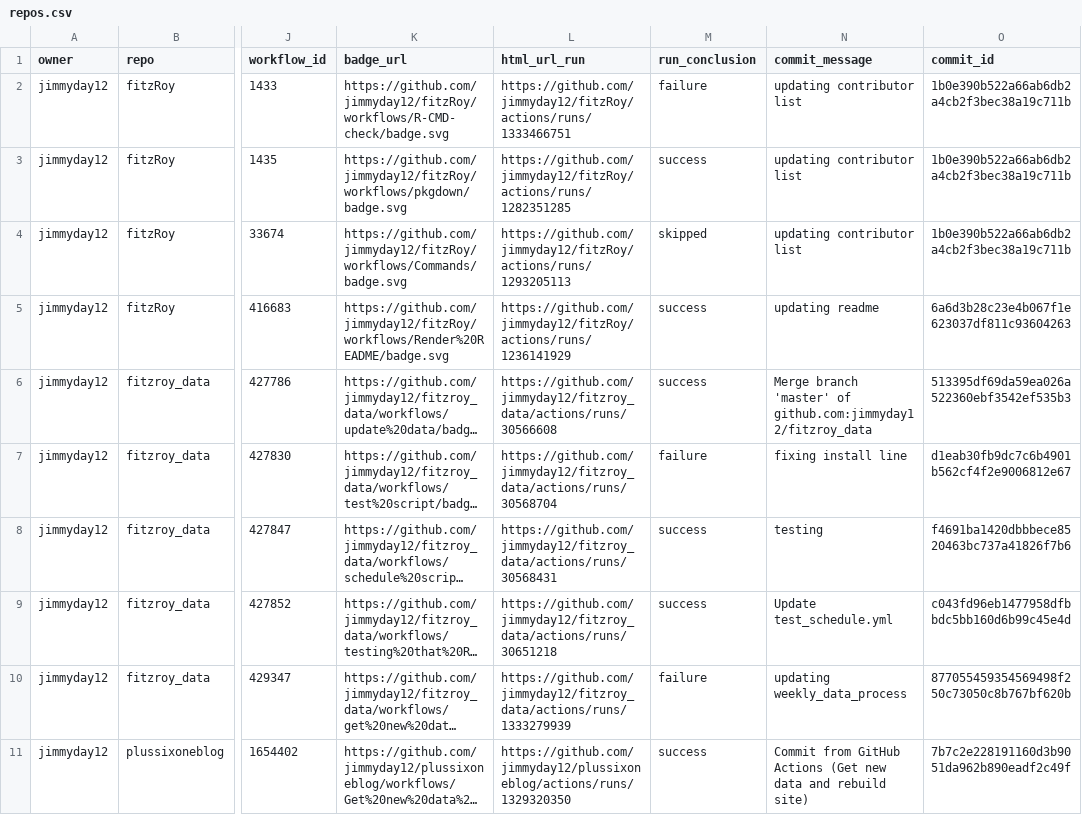
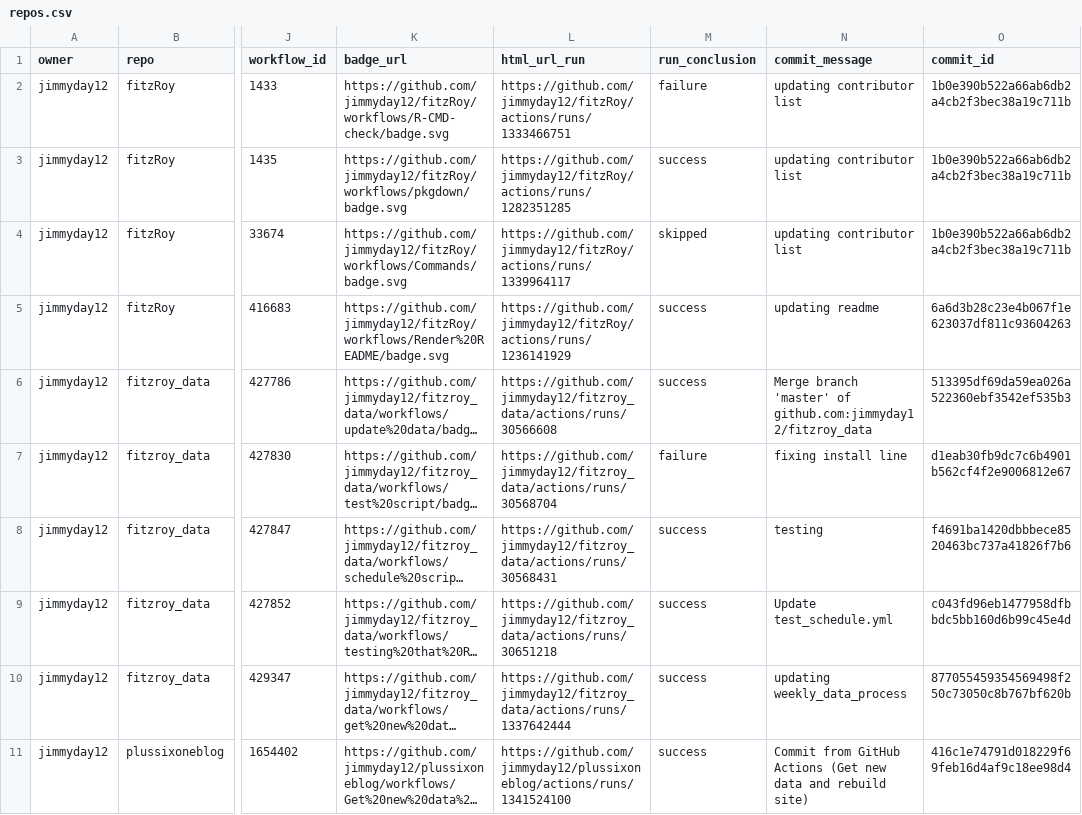
Before and after one commit to jimmyday12/status, a CSV file: repos.csv, drawn as a sheet; only a part is shown, gaps mark what is left out; long unchanged cells end in …; the diff names each change by its address in the sheet, - before the commit and + after, or states it on an @@ line.

```diff
--- a/repos.csv
+++ b/repos.csv
-L4 (html_url_run): https://github.com/jimmyday12/fitzRoy/actions/runs/1293205113
+L4 (html_url_run): https://github.com/jimmyday12/fitzRoy/actions/runs/1339964117
-L10 (html_url_run): https://github.com/jimmyday12/fitzroy_data/actions/runs/1333279939
+L10 (html_url_run): https://github.com/jimmyday12/fitzroy_data/actions/runs/1337642444
-M10 (run_conclusion): failure
+M10 (run_conclusion): success
-L11 (html_url_run): https://github.com/jimmyday12/plussixoneblog/actions/runs/1329320350
+L11 (html_url_run): https://github.com/jimmyday12/plussixoneblog/actions/runs/1341524100
-O11 (commit_id): 7b7c2e228191160d3b9051da962b890eadf2c49f
+O11 (commit_id): 416c1e74791d018229f69feb16d4af9c18ee98d4
```
Also changed, not shown: 1 other file.
